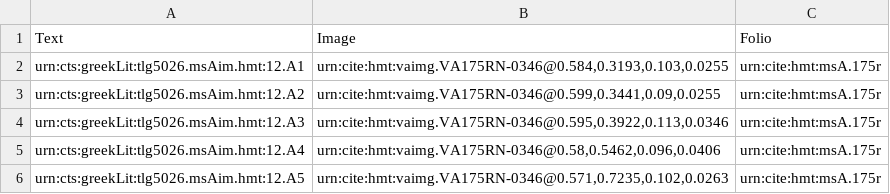
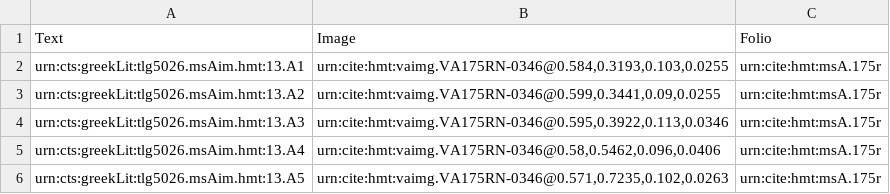
Before and after one commit to hmteditors/gustavus, a CSV file: collections/venA-intermarginal.csv, drawn as a sheet.

Commit message:
Update venA-intermarginal.csv

```diff
--- a/collections/venA-intermarginal.csv
+++ b/collections/venA-intermarginal.csv
@@ -1,6 +1,6 @@
 Text,Image,Folio
-urn:cts:greekLit:tlg5026.msAim.hmt:12.A1,"urn:cite:hmt:vaimg.VA175RN-0346@0.584,0.3193,0.103,0.0255",urn:cite:hmt:msA.175r
-urn:cts:greekLit:tlg5026.msAim.hmt:12.A2,"urn:cite:hmt:vaimg.VA175RN-0346@0.599,0.3441,0.09,0.0255",urn:cite:hmt:msA.175r
-urn:cts:greekLit:tlg5026.msAim.hmt:12.A3,"urn:cite:hmt:vaimg.VA175RN-0346@0.595,0.3922,0.113,0.0346",urn:cite:hmt:msA.175r
-urn:cts:greekLit:tlg5026.msAim.hmt:12.A4,"urn:cite:hmt:vaimg.VA175RN-0346@0.58,0.5462,0.096,0.0406",urn:cite:hmt:msA.175r
-urn:cts:greekLit:tlg5026.msAim.hmt:12.A5,"urn:cite:hmt:vaimg.VA175RN-0346@0.571,0.7235,0.102,0.0263",urn:cite:hmt:msA.175r
+urn:cts:greekLit:tlg5026.msAim.hmt:13.A1,"urn:cite:hmt:vaimg.VA175RN-0346@0.584,0.3193,0.103,0.0255",urn:cite:hmt:msA.175r
+urn:cts:greekLit:tlg5026.msAim.hmt:13.A2,"urn:cite:hmt:vaimg.VA175RN-0346@0.599,0.3441,0.09,0.0255",urn:cite:hmt:msA.175r
+urn:cts:greekLit:tlg5026.msAim.hmt:13.A3,"urn:cite:hmt:vaimg.VA175RN-0346@0.595,0.3922,0.113,0.0346",urn:cite:hmt:msA.175r
+urn:cts:greekLit:tlg5026.msAim.hmt:13.A4,"urn:cite:hmt:vaimg.VA175RN-0346@0.58,0.5462,0.096,0.0406",urn:cite:hmt:msA.175r
+urn:cts:greekLit:tlg5026.msAim.hmt:13.A5,"urn:cite:hmt:vaimg.VA175RN-0346@0.571,0.7235,0.102,0.0263",urn:cite:hmt:msA.175r
```
